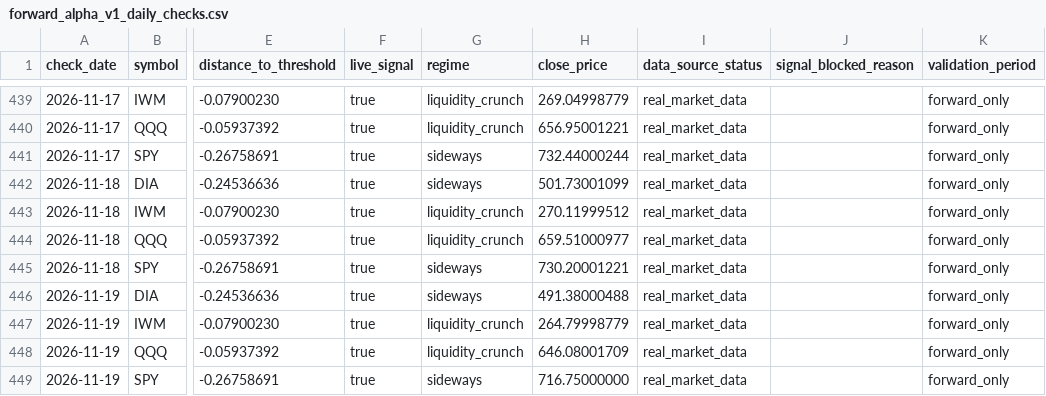
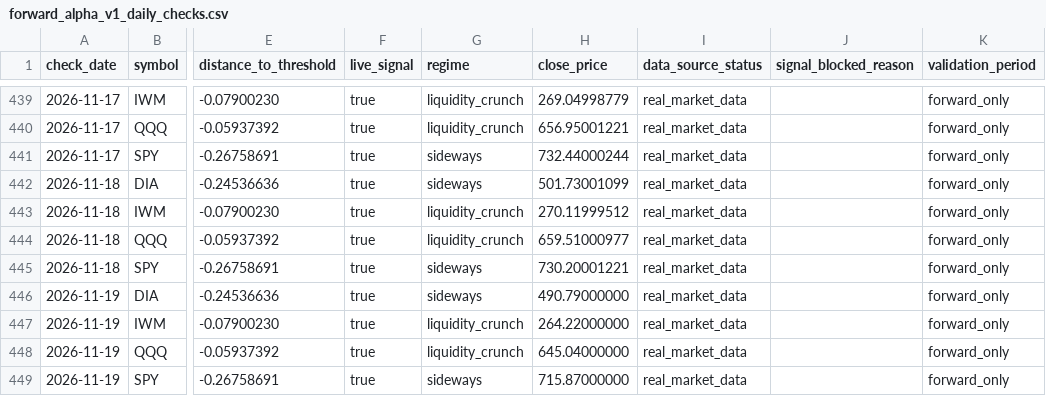
Before and after one commit to xuanho912/market-predictor, a CSV file: outputs/forward_alpha_v1_daily_checks.csv, drawn as a sheet; only a part is shown, gaps mark what is left out; the diff names each change by its address in the sheet, - before the commit and + after, or states it on an @@ line.

```diff
--- a/outputs/forward_alpha_v1_daily_checks.csv
+++ b/outputs/forward_alpha_v1_daily_checks.csv
-H446 (close_price): 491.38000488
+H446 (close_price): 490.79000000
-H447 (close_price): 264.79998779
+H447 (close_price): 264.22000000
-H448 (close_price): 646.08001709
+H448 (close_price): 645.04000000
-H449 (close_price): 716.75000000
+H449 (close_price): 715.87000000
```
Also changed, not shown: 58 other files.
